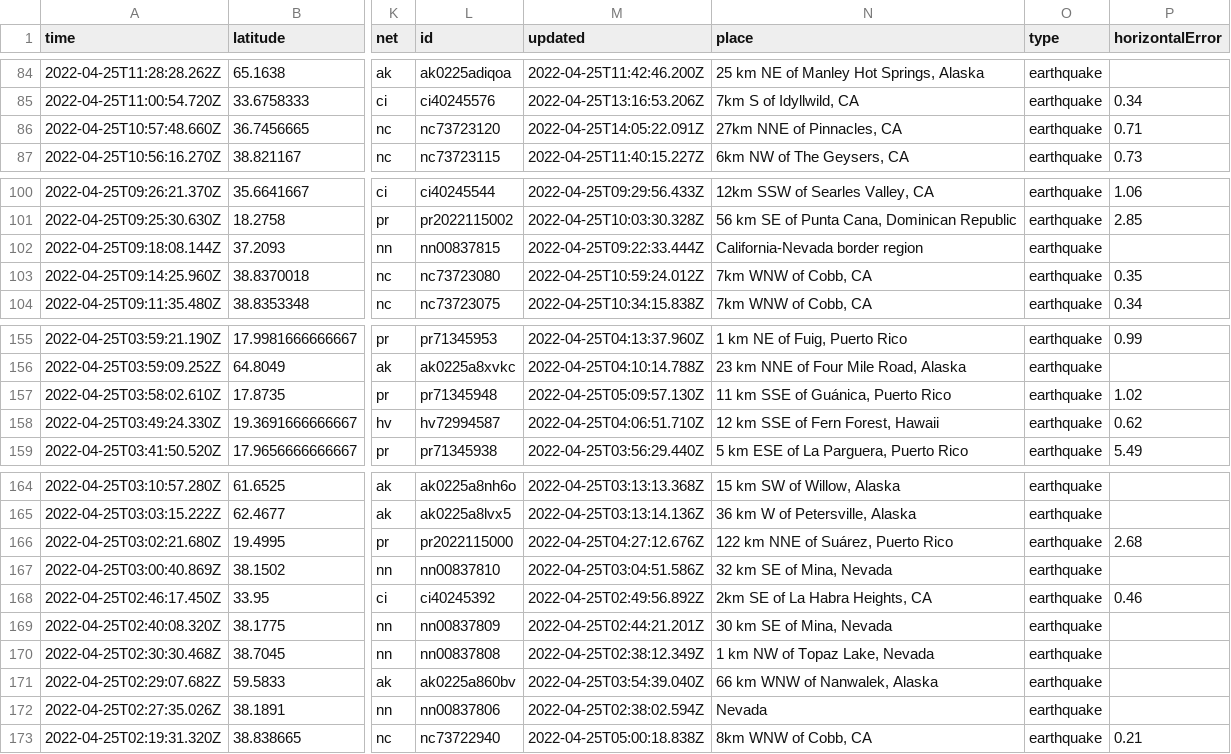
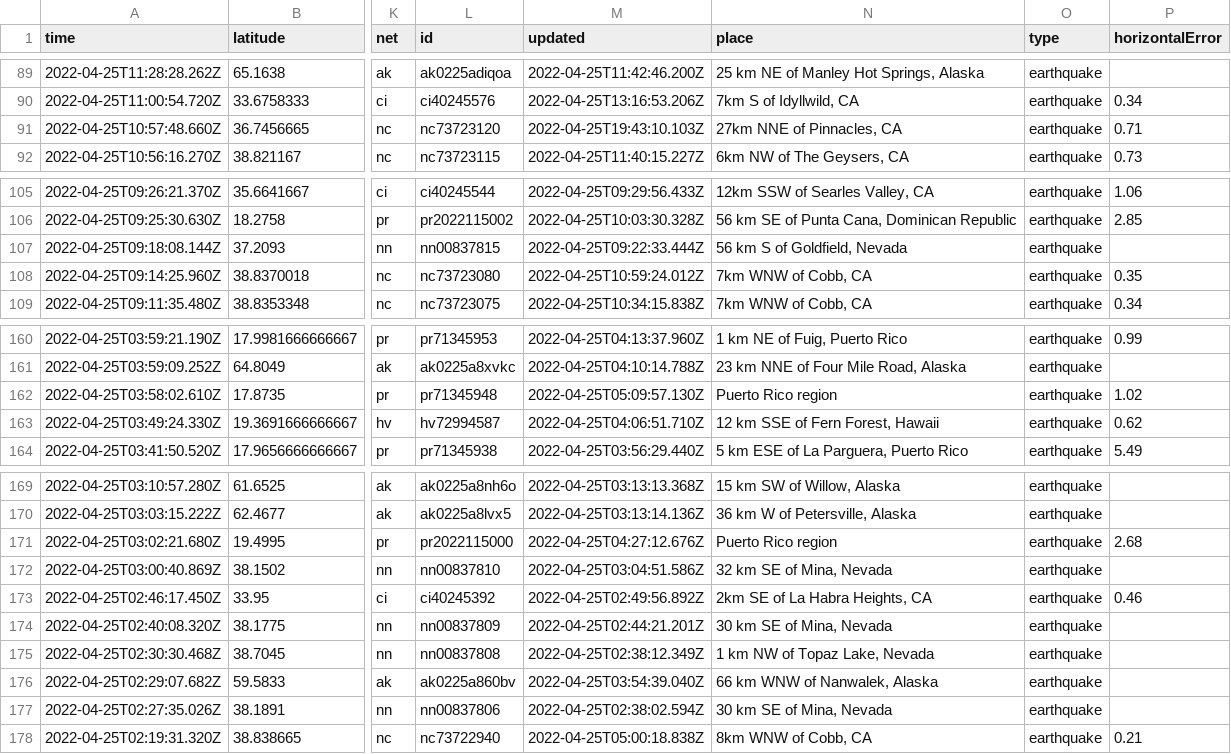
Before and after one commit to adriandgarcia/nicar2022_github_actions, a CSV file: usgs_current.csv, drawn as a sheet; only a part is shown, gaps mark what is left out; addresses are those after the commit; the diff covers the shown part only; the diff names each change by its address in the sheet, - before the commit and + after, or states it on an @@ line.

```diff
--- a/usgs_current.csv
+++ b/usgs_current.csv
-M91 (updated): 2022-04-25T14:05:22.091Z
+M91 (updated): 2022-04-25T19:43:10.103Z
-N107 (place): California-Nevada border region
+N107 (place): 56 km S of Goldfield, Nevada
-N162 (place): 11 km SSE of Guánica, Puerto Rico
+N162 (place): Puerto Rico region
-N171 (place): 122 km NNE of Suárez, Puerto Rico
+N171 (place): Puerto Rico region
-N177 (place): Nevada
+N177 (place): 30 km SE of Mina, Nevada
```
Also changed, not shown: 5 added rows, 2 removed rows and 5 edited cells elsewhere in this file, 1 other file.
